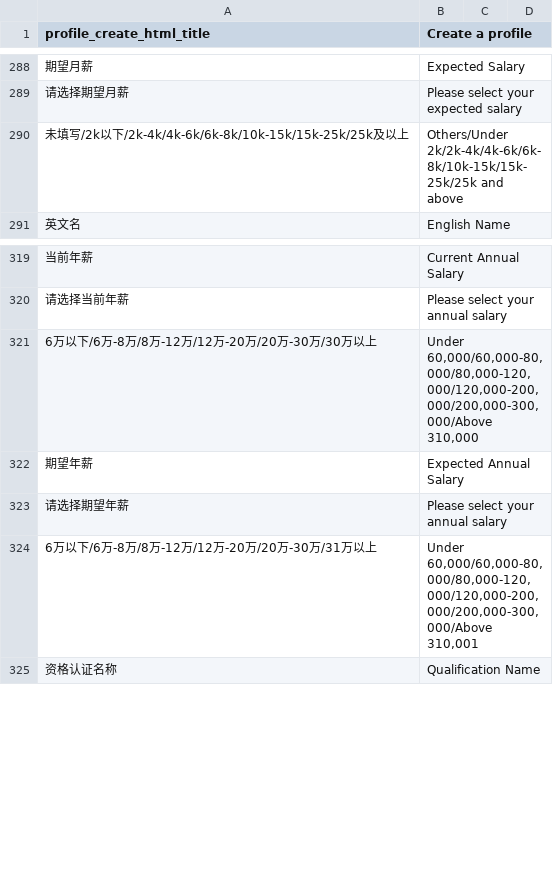
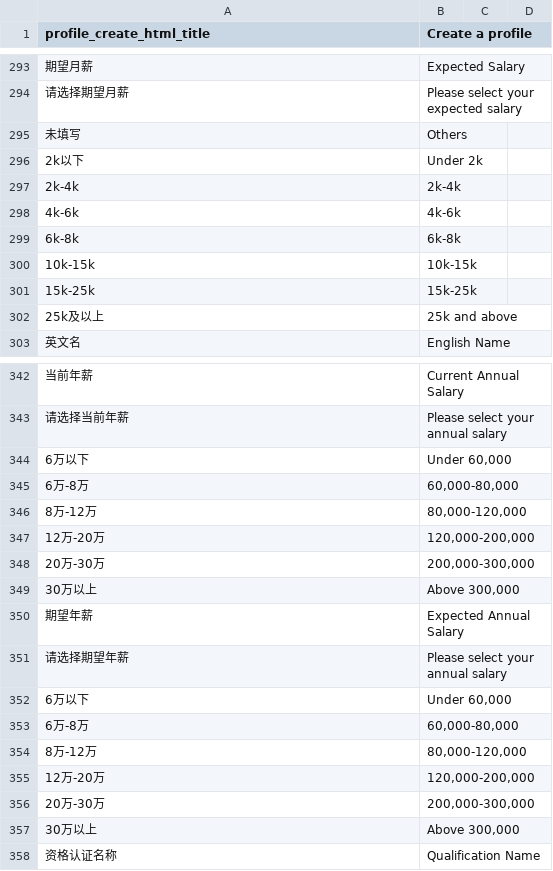
Before and after one commit to kingsallen/wechat, a CSV file: locale/en_US.csv, drawn as a sheet; only a part is shown, gaps mark what is left out; removed rows and columns are numbered as before the commit, all else as after; the diff covers the shown part only; the diff names each change by its address in the sheet, - before the commit and + after, or states it on an @@ line.

```diff
--- a/locale/en_US.csv
+++ b/locale/en_US.csv
-row 290: 未填写/2k以下/2k-4k/4k-6k/6k-8k/10k-15k/15k-25k/25k及以上 | Others/Under 2k/2k-4k/4k-6k/6k-8k/10k-15k/15k-25k/25k and above
+row 295: 未填写 | Others
+row 296: 2k以下 | Under 2k
+row 297: 2k-4k | 2k-4k
+row 298: 4k-6k | 4k-6k
+row 299: 6k-8k | 6k-8k
+row 300: 10k-15k | 10k-15k
+row 301: 15k-25k | 15k-25k
+row 302: 25k及以上 | 25k and above
-row 321: 6万以下/6万-8万/8万-12万/12万-20万/20万-30万/30万以上 | Under 60,000/60,000-80,000/80,000-120,000/120,000-200,000/200,000-300,000/Above 310,000
+row 344: 6万以下 | Under 60,000
+row 345: 6万-8万 | 60,000-80,000
+row 346: 8万-12万 | 80,000-120,000
+row 347: 12万-20万 | 120,000-200,000
+row 348: 20万-30万 | 200,000-300,000
+row 349: 30万以上 | Above 300,000
-row 324: 6万以下/6万-8万/8万-12万/12万-20万/20万-30万/31万以上 | Under 60,000/60,000-80,000/80,000-120,000/120,000-200,000/200,000-300,000/Above 310,001
+row 352: 6万以下 | Under 60,000
+row 353: 6万-8万 | 60,000-80,000
+row 354: 8万-12万 | 80,000-120,000
+row 355: 12万-20万 | 120,000-200,000
+row 356: 20万-30万 | 200,000-300,000
+row 357: 30万以上 | Above 300,000
```
Also changed, not shown: 29 added rows and 5 removed rows elsewhere in this file, locale/zh_CN.csv.
